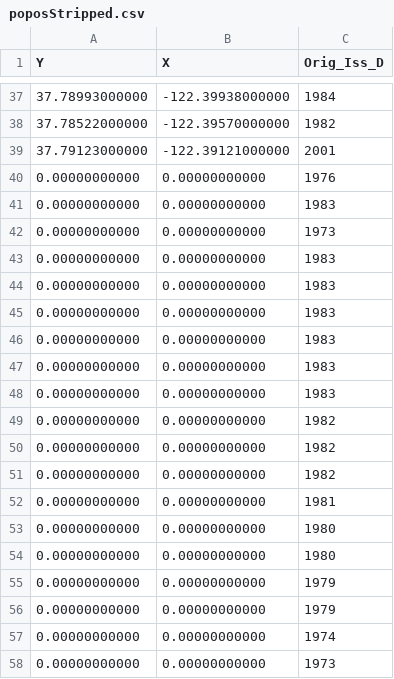
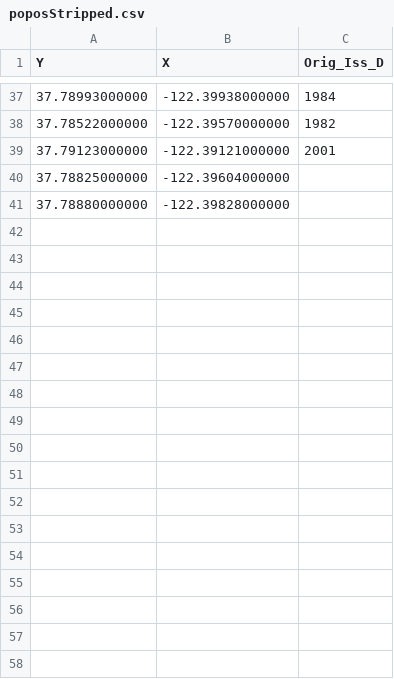
Before and after one commit to davidrs/art-code, a CSV file: alcohol-licenses/data/poposStripped.csv, drawn as a sheet; only a part is shown, gaps mark what is left out; the shorter side is filled out with more unchanged rows; the diff covers the shown part only; the diff names each change by its address in the sheet, - before the commit and + after, or states it on an @@ line.

```diff
--- a/alcohol-licenses/data/poposStripped.csv
+++ b/alcohol-licenses/data/poposStripped.csv
-row 40: 0.00000000000 | 0.00000000000 | 1976
-row 41: 0.00000000000 | 0.00000000000 | 1983
-row 42: 0.00000000000 | 0.00000000000 | 1973
-row 43: 0.00000000000 | 0.00000000000 | 1983
-row 44: 0.00000000000 | 0.00000000000 | 1983
-row 45: 0.00000000000 | 0.00000000000 | 1983
-row 46: 0.00000000000 | 0.00000000000 | 1983
-row 47: 0.00000000000 | 0.00000000000 | 1983
-row 48: 0.00000000000 | 0.00000000000 | 1983
-row 49: 0.00000000000 | 0.00000000000 | 1982
-row 50: 0.00000000000 | 0.00000000000 | 1982
-row 51: 0.00000000000 | 0.00000000000 | 1982
-row 52: 0.00000000000 | 0.00000000000 | 1981
-row 53: 0.00000000000 | 0.00000000000 | 1980
-row 54: 0.00000000000 | 0.00000000000 | 1980
-row 55: 0.00000000000 | 0.00000000000 | 1979
-row 56: 0.00000000000 | 0.00000000000 | 1979
-row 57: 0.00000000000 | 0.00000000000 | 1974
-row 58: 0.00000000000 | 0.00000000000 | 1973
```
Also changed, not shown: 15 removed rows elsewhere in this file, 4 other files.
